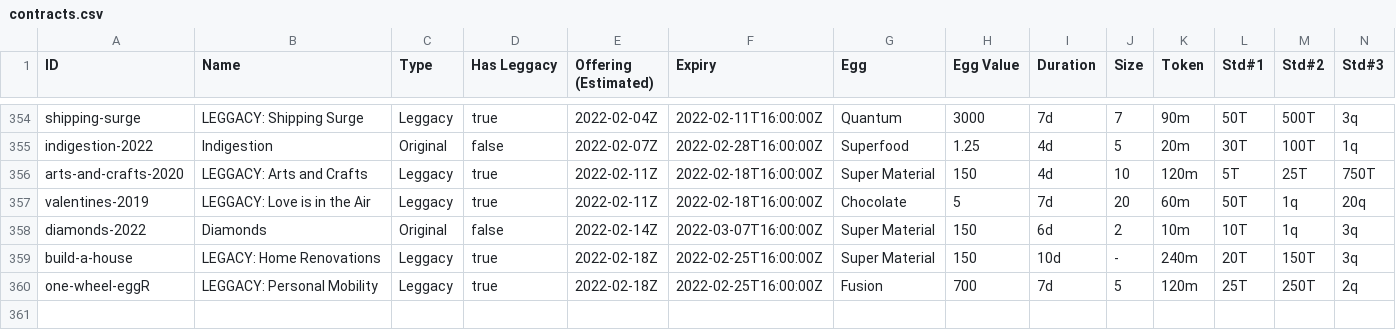
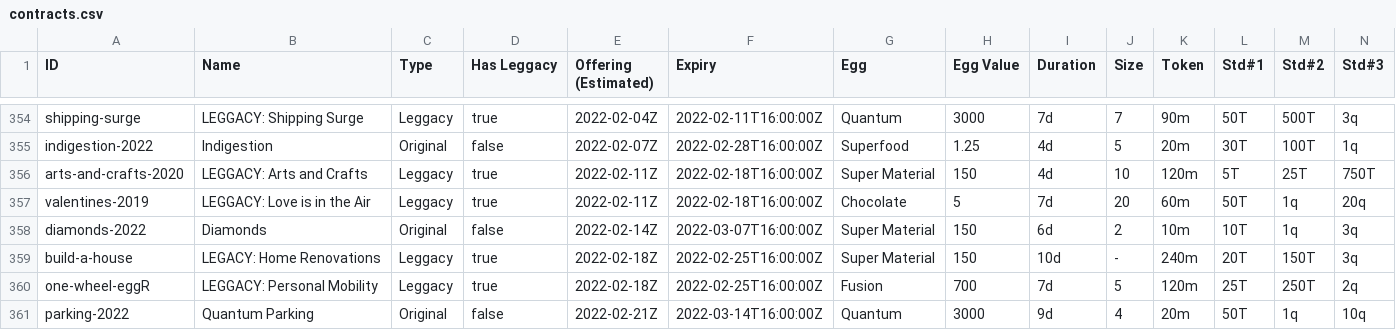
Before and after one commit to fanaticscripter/EggContractor, a CSV file: misc/ContractAggregator/data/contracts.csv, drawn as a sheet; only a part is shown, gaps mark what is left out; rows hold the shown columns only; the diff names each change by its address in the sheet, - before the commit and + after, or states it on an @@ line.

```diff
--- a/misc/ContractAggregator/data/contracts.csv
+++ b/misc/ContractAggregator/data/contracts.csv
+row 361: parking-2022 | Quantum Parking | Original | false | 2022-02-21Z | 2022-03-14T16:00:00Z | Quantum | 3000 | 9d | 4 | 20m | 50T | 1q | 10q
```
